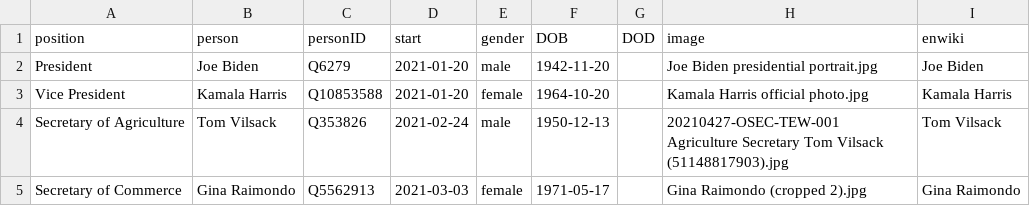
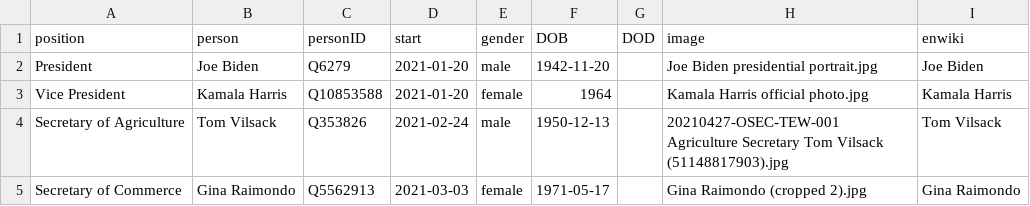
Before and after one commit to every-politician-scrapers/us-cabinet, a CSV file: html/current.csv, drawn as a sheet; only a part is shown.

Commit message:
HTML update

```diff
--- a/html/current.csv
+++ b/html/current.csv
@@ -2,3 +2,3 @@ position,person,personID,start,gender,DOB,DOD,image,enwiki
 President,Joe Biden,Q6279,2021-01-20,male,1942-11-20,,Joe Biden presidential portrait.jpg,Joe Biden
-Vice President,Kamala Harris,Q10853588,2021-01-20,female,1964-10-20,,Kamala Harris official photo.jpg,Kamala Harris
+Vice President,Kamala Harris,Q10853588,2021-01-20,female,1964,,Kamala Harris official photo.jpg,Kamala Harris
 Secretary of Agriculture,Tom Vilsack,Q353826,2021-02-24,male,1950-12-13,,20210427-OSEC-TEW-001 Agriculture Secretary Tom Vilsack (51148817903).jpg,Tom Vilsack
```
